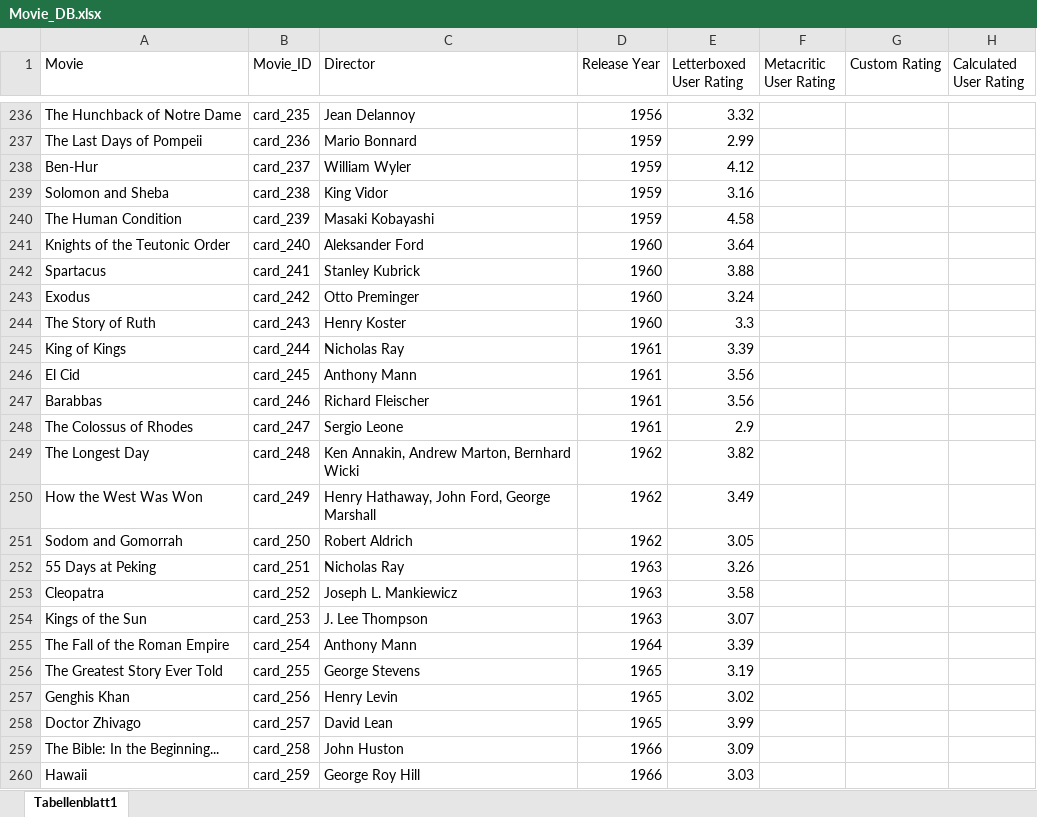
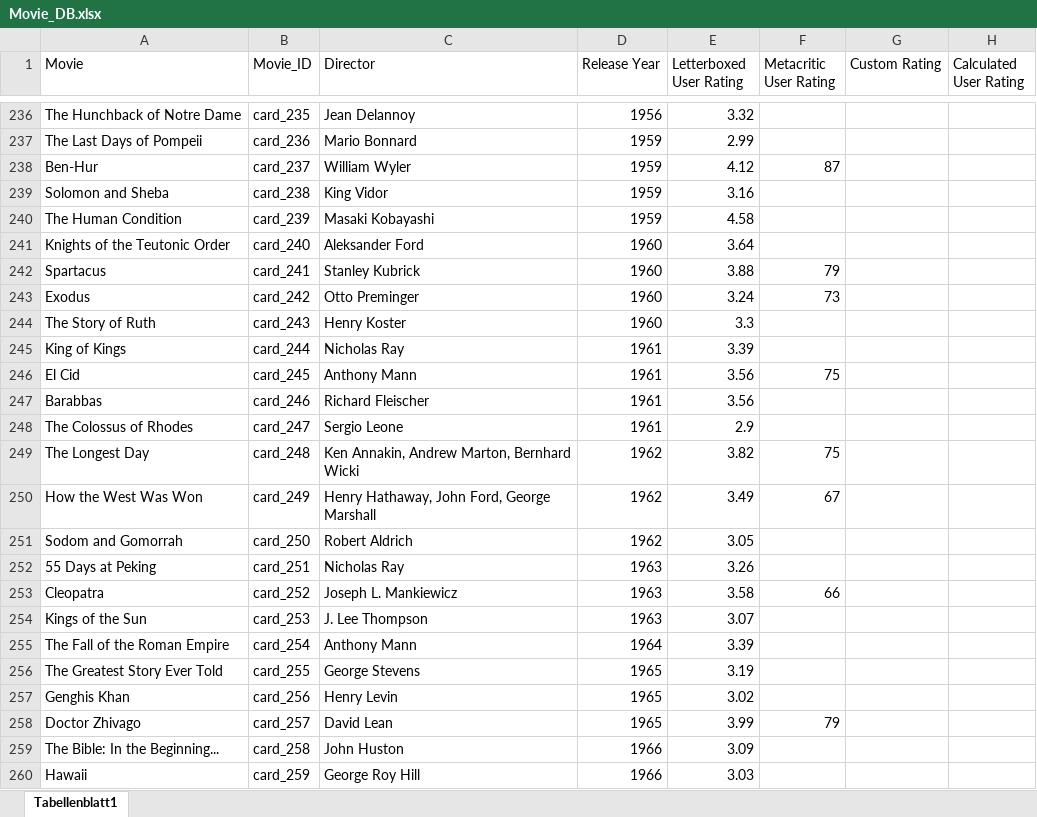
Before and after one commit to superuser-1/card-game, an Excel workbook: source_data/Movie_DB.xlsx, sheet Tabellenblatt1, drawn as a sheet; only a part is shown, gaps mark what is left out; values as stored, in another font and other column widths than the file's, no borders; the diff covers the shown part only; the diff names each change by its address in the sheet, - before the commit and + after, or states it on an @@ line.

```diff
--- a/source_data/Movie_DB.xlsx (sheet Tabellenblatt1)
+++ b/source_data/Movie_DB.xlsx (sheet Tabellenblatt1)
-F238 (Metacritic User Rating): (empty)
+F238 (Metacritic User Rating): 87
-F242 (Metacritic User Rating): (empty)
+F242 (Metacritic User Rating): 79
-F243 (Metacritic User Rating): (empty)
+F243 (Metacritic User Rating): 73
-F246 (Metacritic User Rating): (empty)
+F246 (Metacritic User Rating): 75
-F249 (Metacritic User Rating): (empty)
+F249 (Metacritic User Rating): 75
-F250 (Metacritic User Rating): (empty)
+F250 (Metacritic User Rating): 67
-F253 (Metacritic User Rating): (empty)
+F253 (Metacritic User Rating): 66
-F258 (Metacritic User Rating): (empty)
+F258 (Metacritic User Rating): 79
```
Also changed, not shown: 40 edited cells elsewhere in this sheet, 1 other file.
